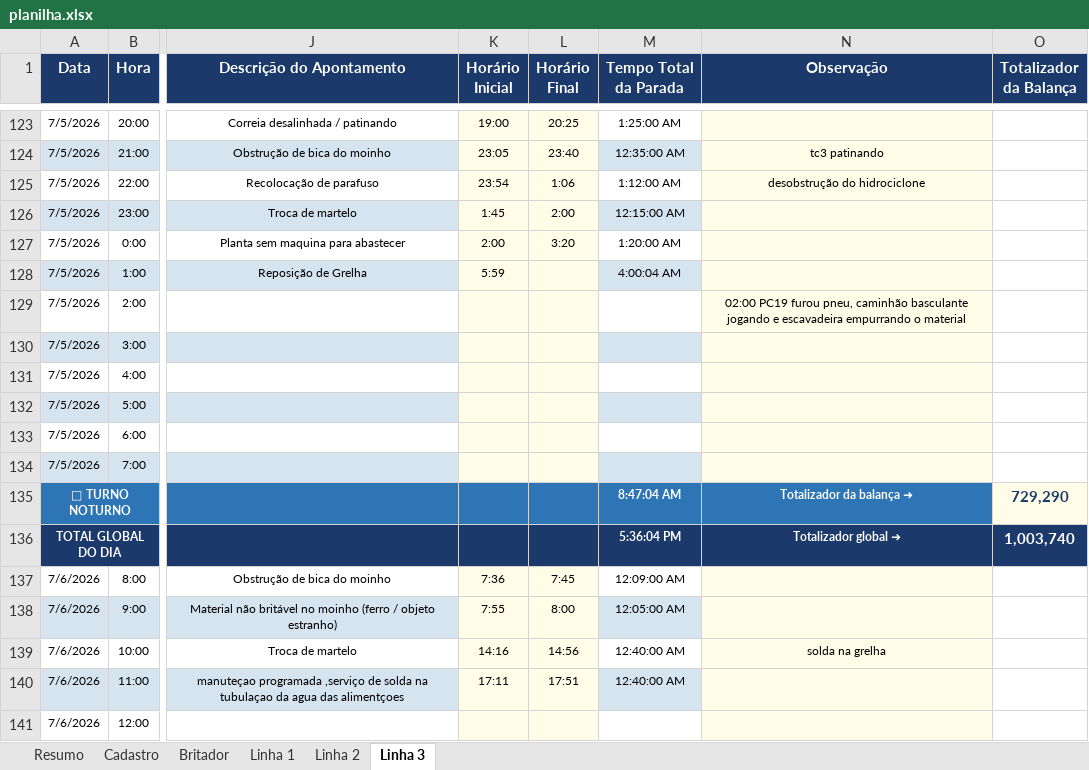
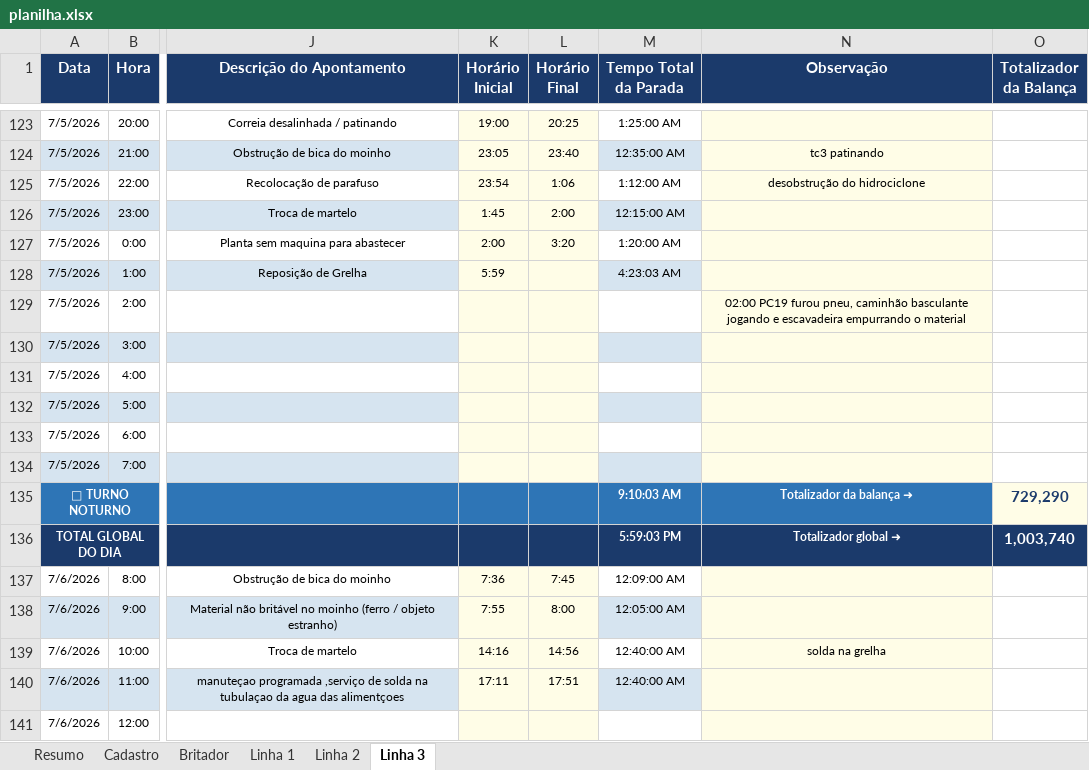
Before and after one commit to Plenz-code/BI-IMPACTANTES-PLANTA, an Excel workbook: planilha.xlsx, sheet Linha 3, drawn as a sheet; only a part is shown, gaps mark what is left out; values as stored, in another font and other column widths than the file's, no borders; the diff names each change by its address in the sheet, - before the commit and + after, or states it on an @@ line.

```diff
--- a/planilha.xlsx (sheet Linha 3)
+++ b/planilha.xlsx (sheet Linha 3)
-M128 (Tempo Total da Parada): 4:00:04 AM
+M128 (Tempo Total da Parada): 4:23:03 AM
-M135 (Tempo Total da Parada): 8:47:04 AM
+M135 (Tempo Total da Parada): 9:10:03 AM
-M136 (Tempo Total da Parada): 5:36:04 PM
+M136 (Tempo Total da Parada): 5:59:03 PM
```
Also changed, not shown: sheet Linha 1, sheet Britador.
